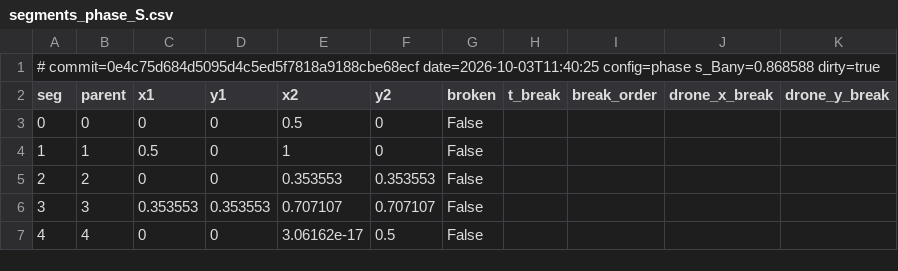
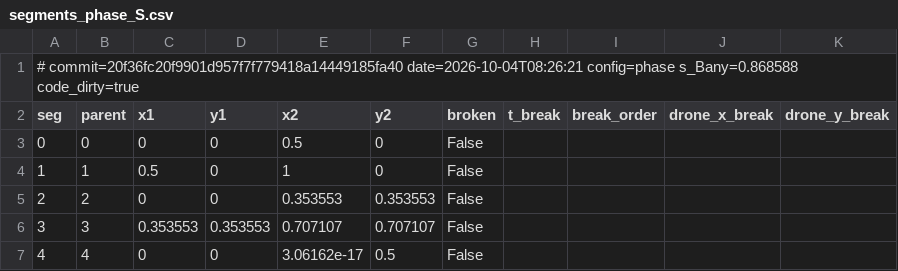
Before and after one commit to Tavi681/PoliPhysics, a CSV file: Tema 2/paper_results/fig_phase_maps/segments_phase_S.csv, drawn as a sheet; only a part is shown.

```diff
--- a/Tema 2/paper_results/fig_phase_maps/segments_phase_S.csv
+++ b/Tema 2/paper_results/fig_phase_maps/segments_phase_S.csv
@@ -1,2 +1,2 @@
-# commit=0e4c75d684d5095d4c5ed5f7818a9188cbe68ecf date=2026-10-03T11:40:25 config=phase s_Bany=0.868588 dirty=true
+# commit=20f36fc20f9901d957f7f779418a14449185fa40 date=2026-10-04T08:26:21 config=phase s_Bany=0.868588 code_dirty=true
 seg,parent,x1,y1,x2,y2,broken,t_break,break_order,drone_x_break,drone_y_break
```
Also changed, not shown: Tema 2/paper_results/dyn_runs.csv, Tema 2/paper_results/fig_daf_ramp.csv, 6 other files.
